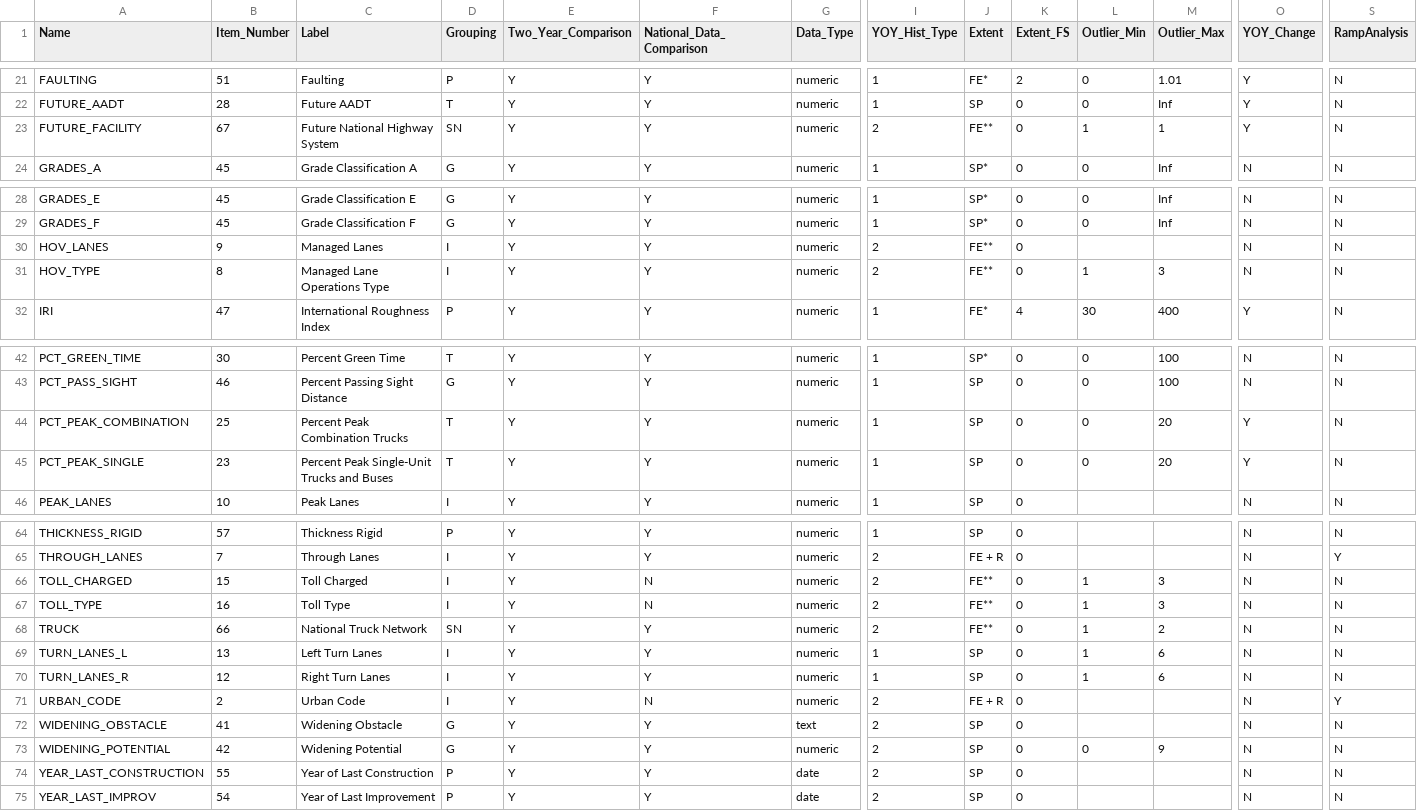
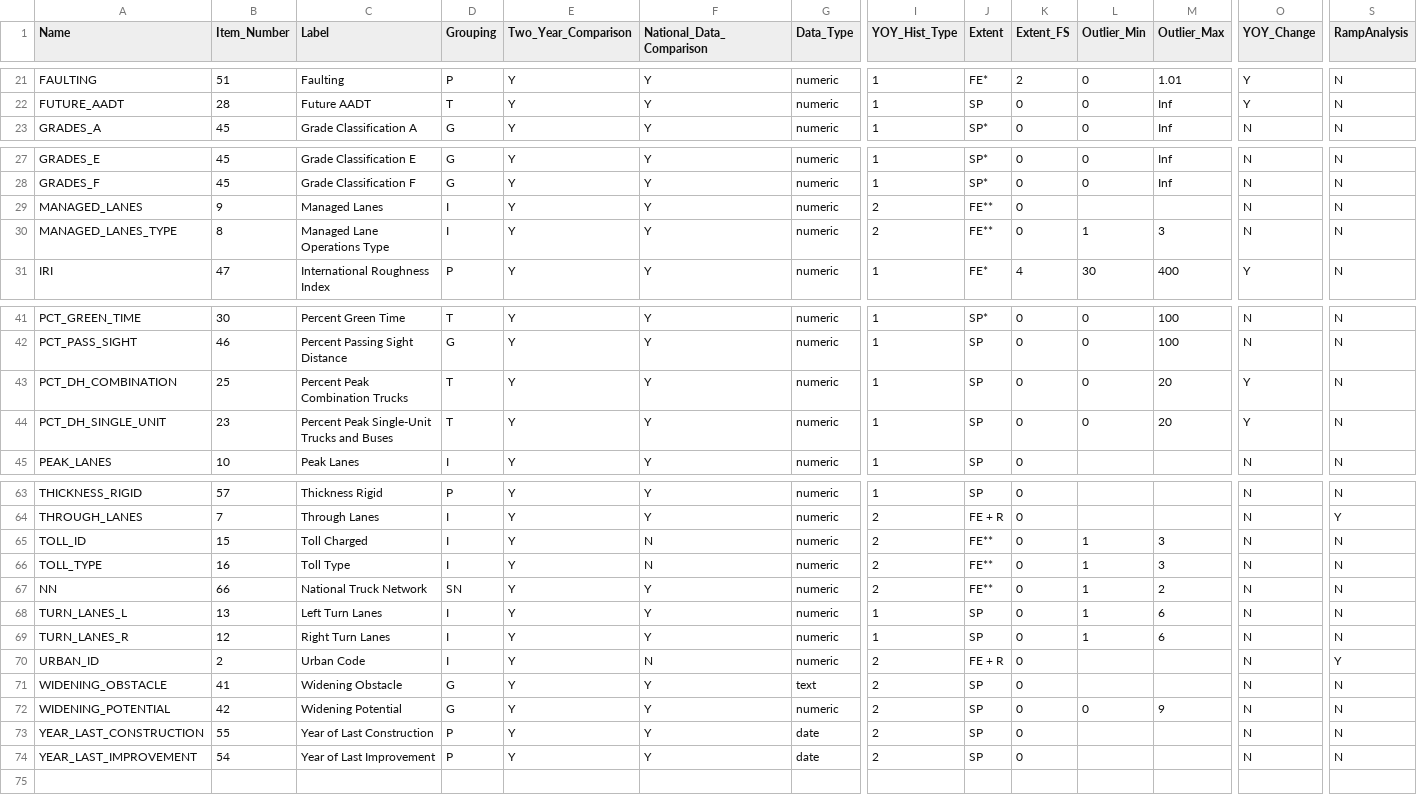
Before and after one commit to RSGInc/HPMS-Score-Card-Generator, a CSV file: resources/dat/data_elements.csv, drawn as a sheet; only a part is shown, gaps mark what is left out; removed rows and columns are numbered as before the commit, all else as after; rows hold the shown columns only; the diff covers the shown part only; the diff names each change by its address in the sheet, - before the commit and + after, or states it on an @@ line.

```diff
--- a/resources/dat/data_elements.csv
+++ b/resources/dat/data_elements.csv
-row 23: FUTURE_FACILITY | 67 | Future National Highway System | SN | Y | Y | numeric | 2 | FE** | 0 | 1 | 1 | Y | N
-A29 (Name): HOV_LANES
+A29 (Name): MANAGED_LANES
-A30 (Name): HOV_TYPE
+A30 (Name): MANAGED_LANES_TYPE
-A43 (Name): PCT_PEAK_COMBINATION
+A43 (Name): PCT_DH_COMBINATION
-A44 (Name): PCT_PEAK_SINGLE
+A44 (Name): PCT_DH_SINGLE_UNIT
-A65 (Name): TOLL_CHARGED
+A65 (Name): TOLL_ID
-A67 (Name): TRUCK
+A67 (Name): NN
-A70 (Name): URBAN_CODE
+A70 (Name): URBAN_ID
-A74 (Name): YEAR_LAST_IMPROV
+A74 (Name): YEAR_LAST_IMPROVEMENT
```
Also changed, not shown: 1 edited cell elsewhere in this file, resources/dat/completeness_criteria.csv, resources/dat/data_items_required_by_state.csv, 11 other files.
